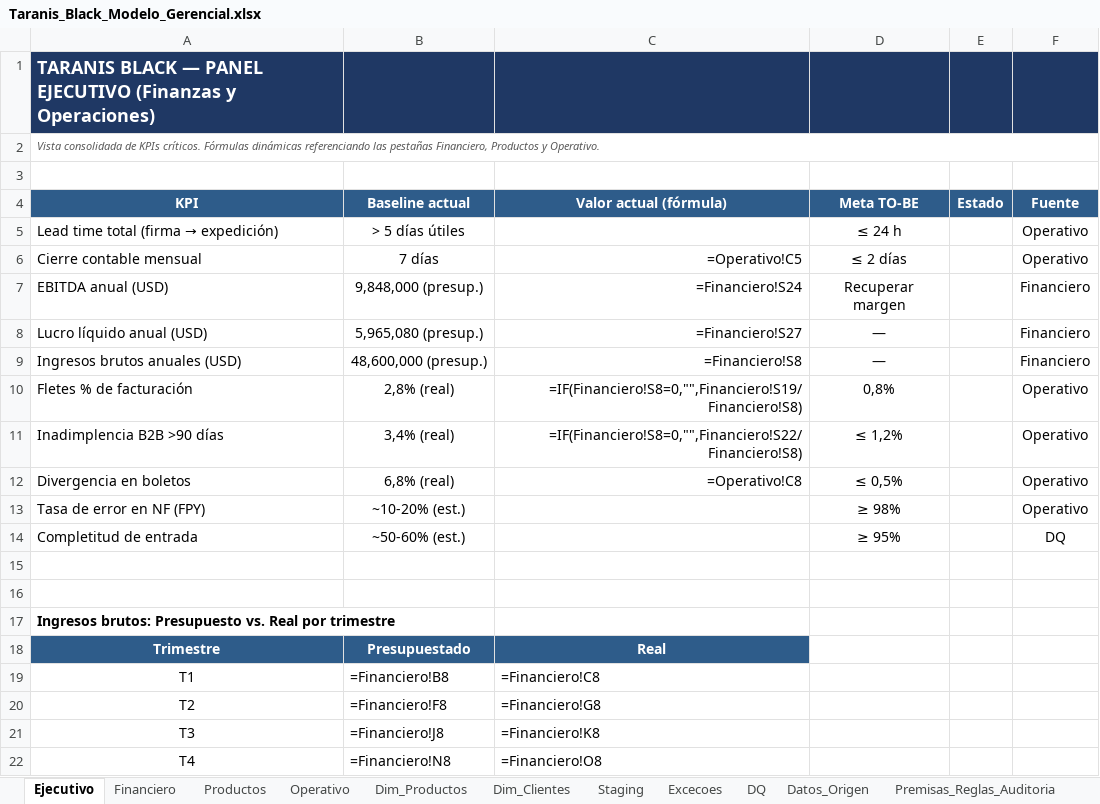
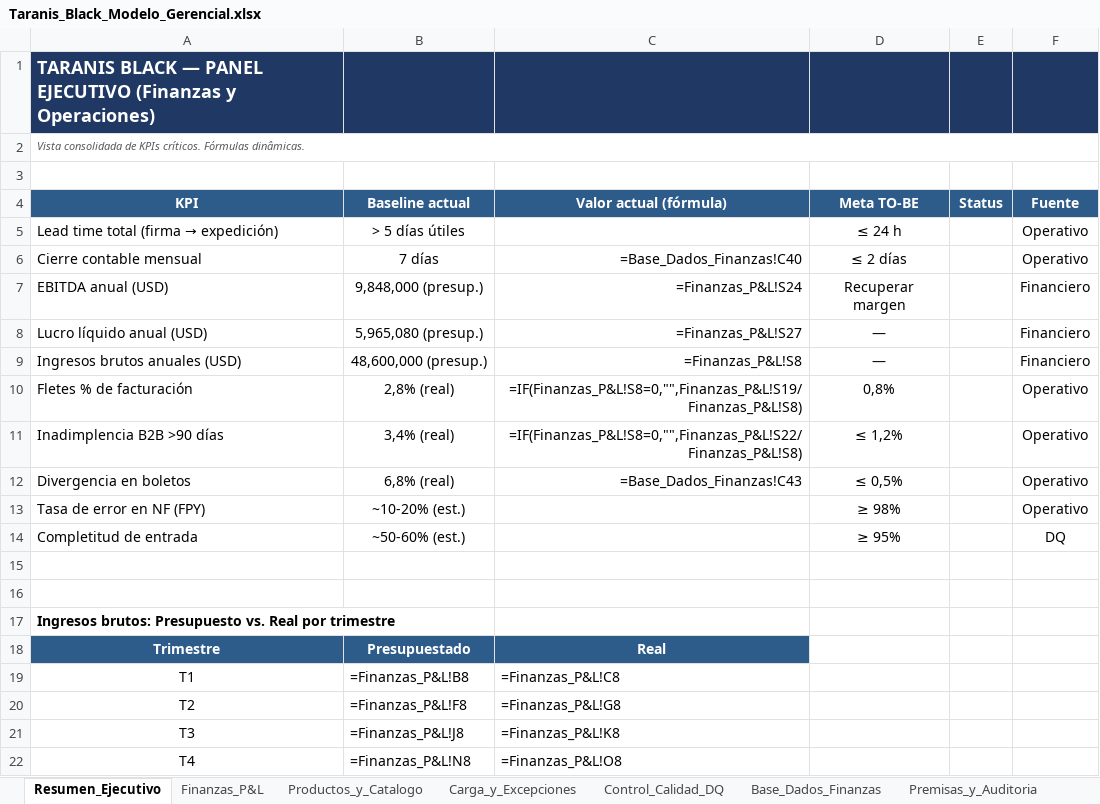
Before and after one commit to Haruki-24/Challenge-Alura-Taranis-Black, an Excel workbook: docs_agente/Taranis_Black_Modelo_Gerencial.xlsx, sheet Resumen_Ejecutivo, drawn as a sheet; values as stored, in another font and other column widths than the file's, no borders; formulas without a stored value are shown as written; charts and pictures not drawn; the diff names each change by its address in the sheet, - before the commit and + after, or states it on an @@ line.

```diff
--- a/docs_agente/Taranis_Black_Modelo_Gerencial.xlsx (sheet Resumen_Ejecutivo)
+++ b/docs_agente/Taranis_Black_Modelo_Gerencial.xlsx (sheet Resumen_Ejecutivo)
-sheet tab: Ejecutivo
+sheet tab: Resumen_Ejecutivo
-sheet tab: Financiero
+sheet tab: Finanzas_P&L
-sheet tab: Productos
+sheet tab: Productos_y_Catalogo
-sheet tab: Operativo
+sheet tab: Carga_y_Excepciones
-sheet tab: Dim_Productos
+sheet tab: Control_Calidad_DQ
-sheet tab: Dim_Clientes
+sheet tab: Base_Dados_Finanzas
-sheet tab: Staging
+sheet tab: Premisas_y_Auditoria
-sheet tab: Excecoes
-sheet tab: DQ
-sheet tab: Datos_Origen
-sheet tab: Premisas_Reglas_Auditoria
-A2 (KPI): …críticos. Fórmulas dinámicas referenciando las pestañas Financiero, Productos y Operativo.
+A2 (KPI): …críticos. Fórmulas dinâmicas.
-E4: Estado
+E4: Status
-C6 (Valor actual (fórmula)): =Operativo!C5
+C6 (Valor actual (fórmula)): =Base_Dados_Finanzas!C40
-C7 (Valor actual (fórmula)): =Financiero!S24
+C7 (Valor actual (fórmula)): =Finanzas_P&L!S24
-C8 (Valor actual (fórmula)): =Financiero!S27
+C8 (Valor actual (fórmula)): =Finanzas_P&L!S27
-C9 (Valor actual (fórmula)): =Financiero!S8
+C9 (Valor actual (fórmula)): =Finanzas_P&L!S8
-C10 (Valor actual (fórmula)): =IF(Financiero!S8=0,"",Financiero!S19/Financiero!S8)
+C10 (Valor actual (fórmula)): =IF(Finanzas_P&L!S8=0,"",Finanzas_P&L!S19/Finanzas_P&L!S8)
-C11 (Valor actual (fórmula)): =IF(Financiero!S8=0,"",Financiero!S22/Financiero!S8)
+C11 (Valor actual (fórmula)): =IF(Finanzas_P&L!S8=0,"",Finanzas_P&L!S22/Finanzas_P&L!S8)
-C12 (Valor actual (fórmula)): =Operativo!C8
+C12 (Valor actual (fórmula)): =Base_Dados_Finanzas!C43
-B19 (Baseline actual): =Financiero!B8
+B19 (Baseline actual): =Finanzas_P&L!B8
-C19 (Valor actual (fórmula)): =Financiero!C8
+C19 (Valor actual (fórmula)): =Finanzas_P&L!C8
-B20 (Baseline actual): =Financiero!F8
+B20 (Baseline actual): =Finanzas_P&L!F8
-C20 (Valor actual (fórmula)): =Financiero!G8
+C20 (Valor actual (fórmula)): =Finanzas_P&L!G8
-B21 (Baseline actual): =Financiero!J8
+B21 (Baseline actual): =Finanzas_P&L!J8
-C21 (Valor actual (fórmula)): =Financiero!K8
+C21 (Valor actual (fórmula)): =Finanzas_P&L!K8
-B22 (Baseline actual): =Financiero!N8
+B22 (Baseline actual): =Finanzas_P&L!N8
-C22 (Valor actual (fórmula)): =Financiero!O8
+C22 (Valor actual (fórmula)): =Finanzas_P&L!O8
```
Also changed, not shown: sheet Base_Dados_Finanzas, sheet Productos_y_Catalogo, sheet Control_Calidad_DQ, sheet Premisas_y_Auditoria, sheet Carga_y_Excepciones, sheet Finanzas_P&L, charts or pictures, 1 other file.
